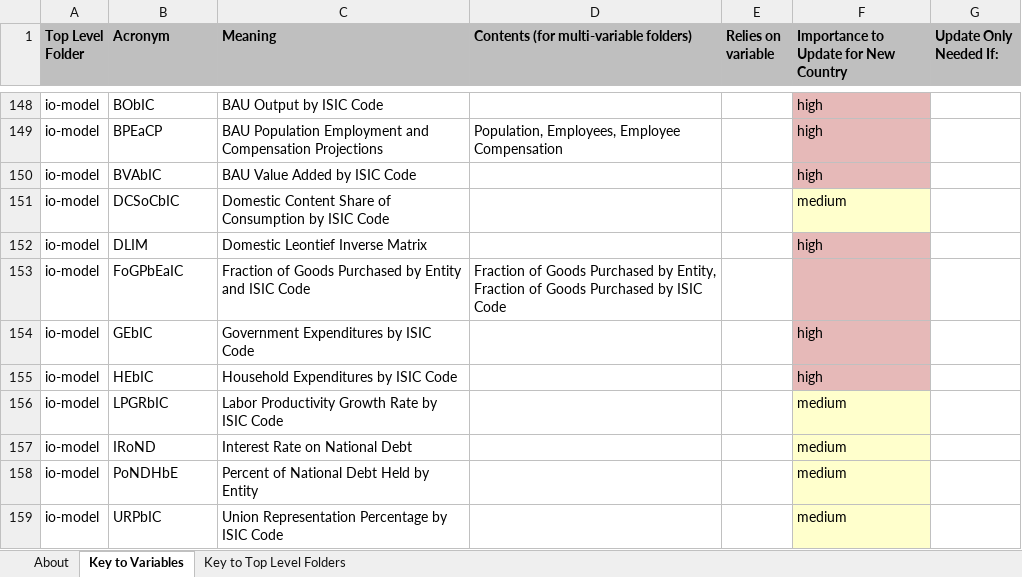
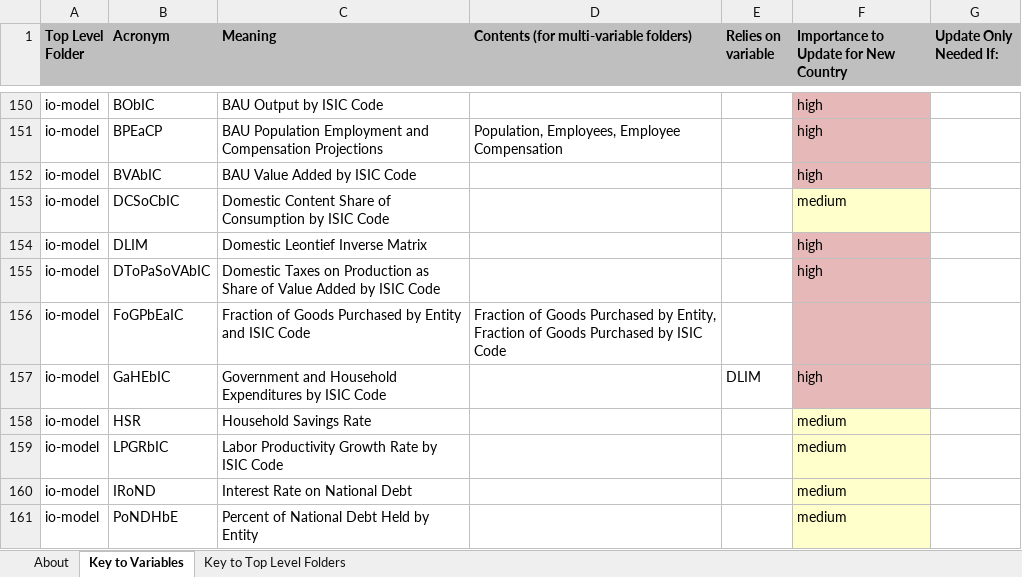
Before and after one commit to EnergyInnovation/eps-virginia, an Excel workbook: InputData/acronym-key.xlsx, sheet Key to Variables, drawn as a sheet; only a part is shown, gaps mark what is left out; the shorter side is filled out with more unchanged rows; values as stored, in another font and other column widths than the file's, no borders; removed rows and columns are numbered as before the commit, all else as after; the diff covers the shown part only; the diff names each change by its address in the sheet, - before the commit and + after, or states it on an @@ line.

Commit message:
Updates bringing model v3.0.1, addressing issues raised in testing.

```diff
--- a/InputData/acronym-key.xlsx (sheet Key to Variables)
+++ b/InputData/acronym-key.xlsx (sheet Key to Variables)
+row 155: io-model | DToPaSoVAbIC | Domestic Taxes on Production as Share of Value Added by ISIC Code |  |  | high
-B157 (Acronym): GEbIC
+B157 (Acronym): GaHEbIC
-C157 (Meaning): Government Expenditures by ISIC Code
+C157 (Meaning): Government and Household Expenditures by ISIC Code
-E157 (Relies on variable): (empty)
+E157 (Relies on variable): DLIM
-row 155: io-model | HEbIC | Household Expenditures by ISIC Code |  |  | high
+row 158: io-model | HSR | Household Savings Rate |  |  | medium
```
Also changed, not shown: 8 added rows, 5 removed rows and 3 edited cells elsewhere in this sheet, 6 other files.
